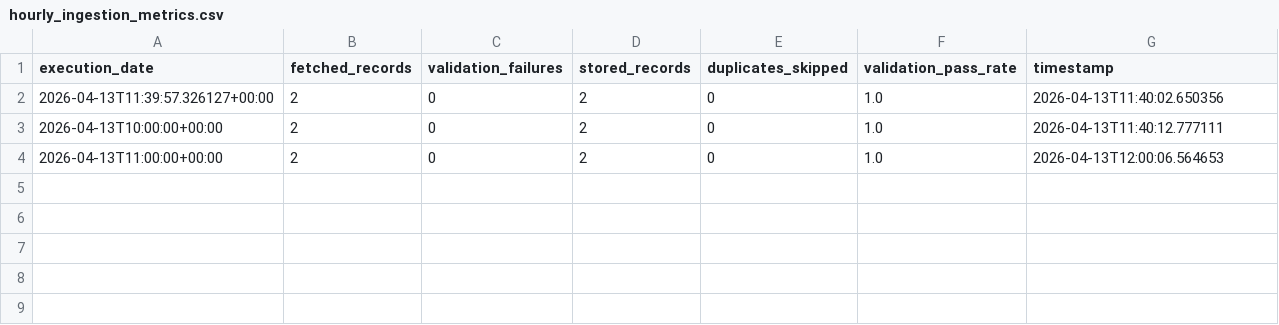
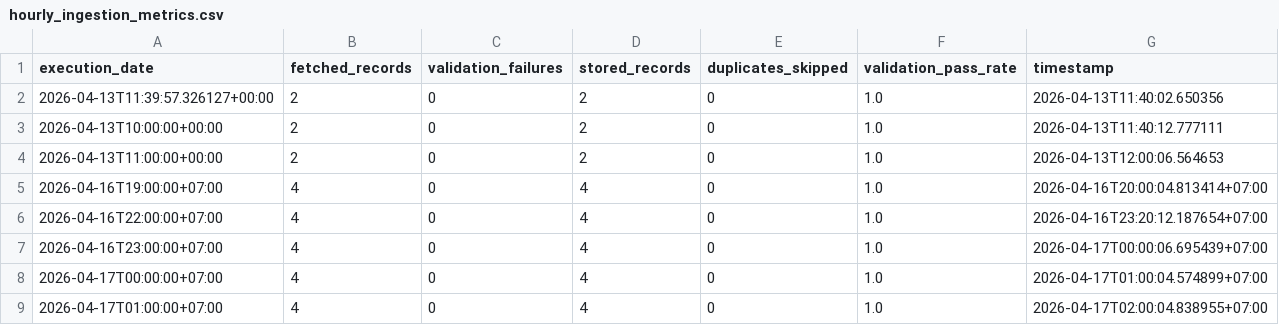
Before and after one commit to yoaperm/pm25-prediction-ml-system, a CSV file: results/hourly_ingestion_metrics.csv, drawn as a sheet.

```diff
--- a/results/hourly_ingestion_metrics.csv
+++ b/results/hourly_ingestion_metrics.csv
@@ -4 +4,6 @@ execution_date,fetched_records,validation_failures,stored_records,duplicates_ski
 2026-04-13T11:00:00+00:00,2,0,2,0,1.0,2026-04-13T12:00:06.564653
+2026-04-16T19:00:00+07:00,4,0,4,0,1.0,2026-04-16T20:00:04.813414+07:00
+2026-04-16T22:00:00+07:00,4,0,4,0,1.0,2026-04-16T23:20:12.187654+07:00
+2026-04-16T23:00:00+07:00,4,0,4,0,1.0,2026-04-17T00:00:06.695439+07:00
+2026-04-17T00:00:00+07:00,4,0,4,0,1.0,2026-04-17T01:00:04.574899+07:00
+2026-04-17T01:00:00+07:00,4,0,4,0,1.0,2026-04-17T02:00:04.838955+07:00
```
Also changed, not shown: 8 other files.
